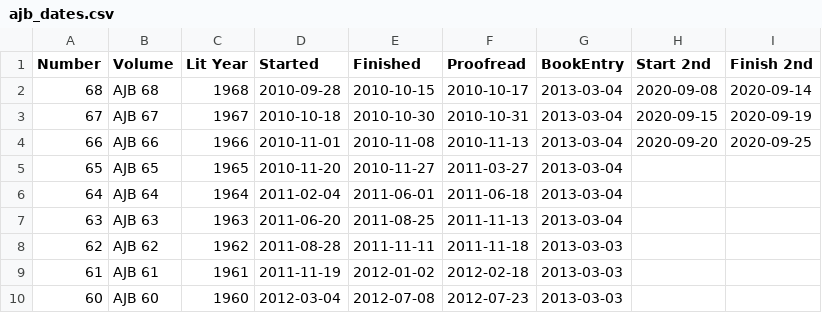
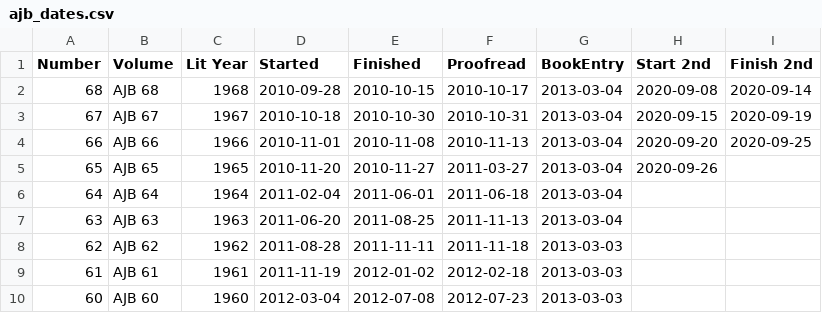
Before and after one commit to JimFowler/books, a CSV file: Books20/Data/Ajb/ajb_dates.csv, drawn as a sheet; only a part is shown.

Commit message:
Started second pass on AJB 65
 On branch master

 Changes to be committed:
	modified:   Books20/Data/Ajb/ajb65_books.xml
	modified:   Books20/Data/Ajb/ajb_dates.csv

```diff
--- a/Books20/Data/Ajb/ajb_dates.csv
+++ b/Books20/Data/Ajb/ajb_dates.csv
@@ -4,3 +4,3 @@ Number, Volume, Lit Year, Started, Finished, Proofread, BookEntry, Start 2nd, Fi
  66, AJB 66, 1966, 2010-11-01, 2010-11-08, 2010-11-13, 2013-03-04, 2020-09-20, 2020-09-25
- 65, AJB 65, 1965, 2010-11-20, 2010-11-27, 2011-03-27, 2013-03-04, ,
+ 65, AJB 65, 1965, 2010-11-20, 2010-11-27, 2011-03-27, 2013-03-04, 2020-09-26,
  64, AJB 64, 1964, 2011-02-04, 2011-06-01, 2011-06-18, 2013-03-04, ,
```
Also changed, not shown: 1 other file.
